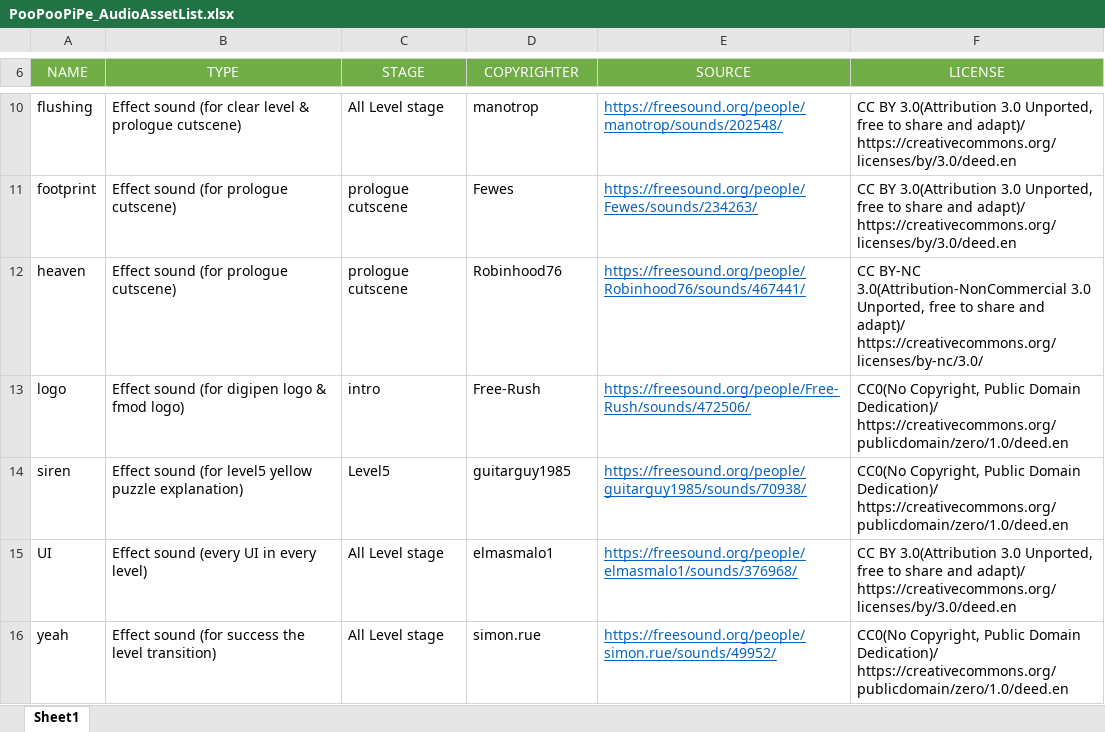
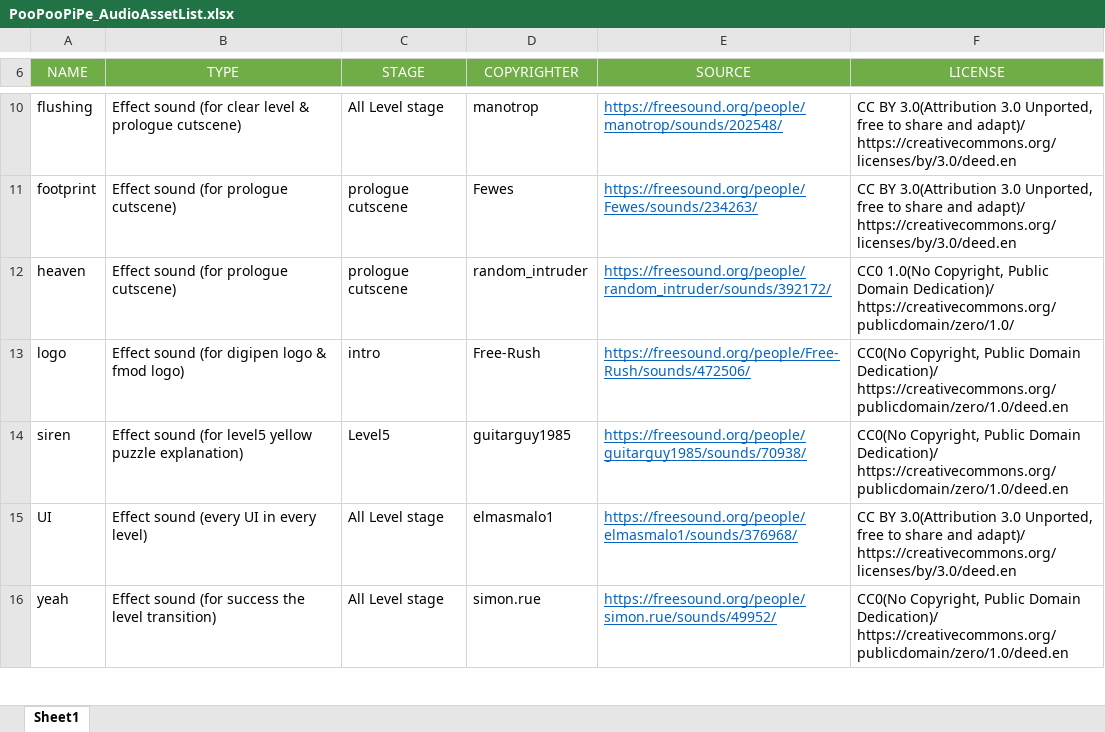
Before and after one commit to joohyeson/PooPooPipe, an Excel workbook: GUGUENGINE/Submission/poopoopipe_audio/PooPooPiPe_AudioAssetList.xlsx, sheet Sheet1, drawn as a sheet; only a part is shown, gaps mark what is left out; values as stored, in another font and other column widths than the file's, no borders; the diff names each change by its address in the sheet, - before the commit and + after, or states it on an @@ line.

Commit message:
change heaven sound because it was c by nc

```diff
--- a/GUGUENGINE/Submission/poopoopipe_audio/PooPooPiPe_AudioAssetList.xlsx (sheet Sheet1)
+++ b/GUGUENGINE/Submission/poopoopipe_audio/PooPooPiPe_AudioAssetList.xlsx (sheet Sheet1)
-D12 (COPYRIGHTER): Robinhood76
+D12 (COPYRIGHTER): random_intruder
-E12 (SOURCE): https://freesound.org/people/Robinhood76/sounds/467441/
+E12 (SOURCE): https://freesound.org/people/random_intruder/sounds/392172/
-F12 (LICENSE): CC BY-NC 3.0(Attribution-NonCommercial 3.0 Unported, free to share and adapt)/ https://creativecommons.org/licenses/by-nc/3.0/
+F12 (LICENSE): CC0 1.0(No Copyright, Public Domain Dedication)/ https://creativecommons.org/publicdomain/zero/1.0/
```
Also changed, not shown: 4 other files.
